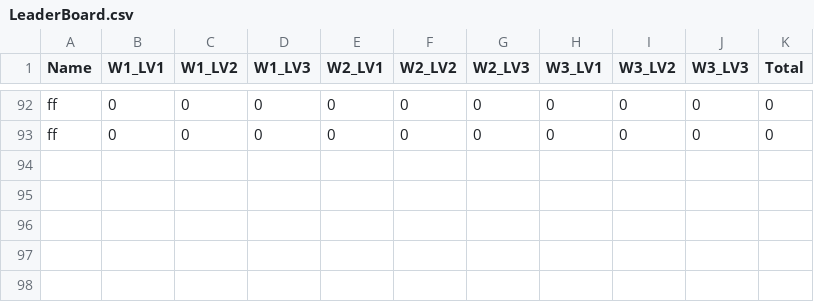
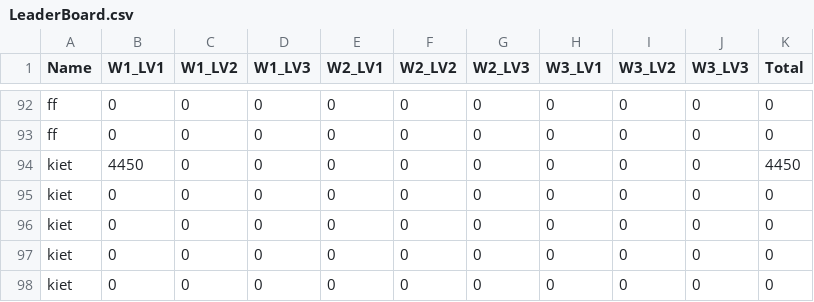
Before and after one commit to dariomv28/CS202_Group5_SuperMario, a CSV file: LeaderBoard.csv, drawn as a sheet; only a part is shown, gaps mark what is left out.

```diff
--- a/LeaderBoard.csv
+++ b/LeaderBoard.csv
@@ -93 +93,6 @@ ff, 0, 0, 0, 0, 0, 0, 0, 0, 0, 0
 ff, 0, 0, 0, 0, 0, 0, 0, 0, 0, 0
+kiet, 4450, 0, 0, 0, 0, 0, 0, 0, 0, 4450
+kiet, 0, 0, 0, 0, 0, 0, 0, 0, 0, 0
+kiet, 0, 0, 0, 0, 0, 0, 0, 0, 0, 0
+kiet, 0, 0, 0, 0, 0, 0, 0, 0, 0, 0
+kiet, 0, 0, 0, 0, 0, 0, 0, 0, 0, 0
```
Also changed, not shown: 3 other files.
